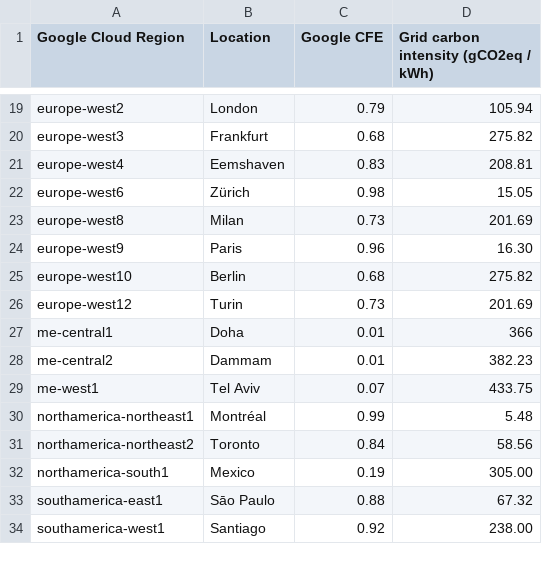
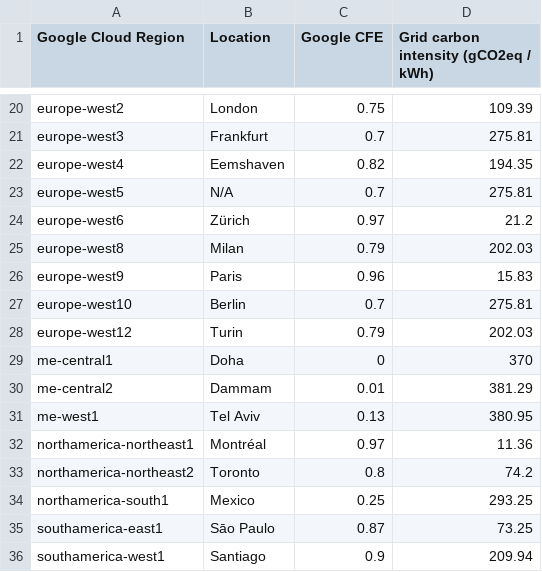
Before and after one commit to fvaleye/tracarbon, a CSV file: tracarbon/locations/data/grid-emissions-factors-gcp.csv, drawn as a sheet; only a part is shown, gaps mark what is left out; addresses are those after the commit; the diff covers the shown part only; the diff names each change by its address in the sheet, - before the commit and + after, or states it on an @@ line.

```diff
--- a/tracarbon/locations/data/grid-emissions-factors-gcp.csv
+++ b/tracarbon/locations/data/grid-emissions-factors-gcp.csv
-C20 (Google CFE): 0.79
+C20 (Google CFE): 0.75
-D20: 105.94
+D20: 109.39
-C21 (Google CFE): 0.68
+C21 (Google CFE): 0.7
-D21: 275.82
+D21: 275.81
-C22 (Google CFE): 0.83
+C22 (Google CFE): 0.82
-D22: 208.81
+D22: 194.35
+row 23: europe-west5 | N/A | 0.7 | 275.81
-C24 (Google CFE): 0.98
+C24 (Google CFE): 0.97
-D24: 15.05
+D24: 21.2
-C25 (Google CFE): 0.73
+C25 (Google CFE): 0.79
-D25: 201.69
+D25: 202.03
-D26: 16.30
+D26: 15.83
-C27 (Google CFE): 0.68
+C27 (Google CFE): 0.7
-D27: 275.82
+D27: 275.81
-C28 (Google CFE): 0.73
+C28 (Google CFE): 0.79
-D28: 201.69
+D28: 202.03
-C29 (Google CFE): 0.01
+C29 (Google CFE): 0
-D29: 366
+D29: 370
-D30: 382.23
+D30: 381.29
-C31 (Google CFE): 0.07
+C31 (Google CFE): 0.13
-D31: 433.75
+D31: 380.95
-C32 (Google CFE): 0.99
+C32 (Google CFE): 0.97
-D32: 5.48
+D32: 11.36
-C33 (Google CFE): 0.84
+C33 (Google CFE): 0.8
-D33: 58.56
+D33: 74.2
-C34 (Google CFE): 0.19
+C34 (Google CFE): 0.25
-D34: 305.00
+D34: 293.25
-C35 (Google CFE): 0.88
+C35 (Google CFE): 0.87
-D35: 67.32
+D35: 73.25
-C36 (Google CFE): 0.92
+C36 (Google CFE): 0.9
-D36: 238.00
+D36: 209.94
```
Also changed, not shown: 2 added rows and 50 edited cells elsewhere in this file, 3 other files.
